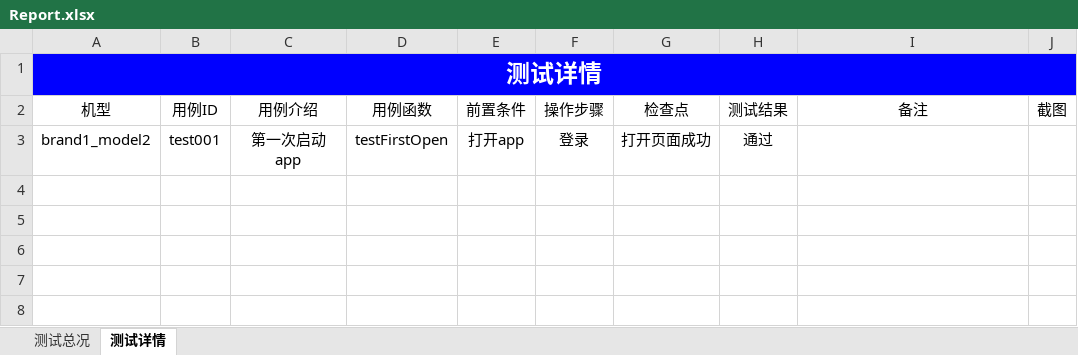
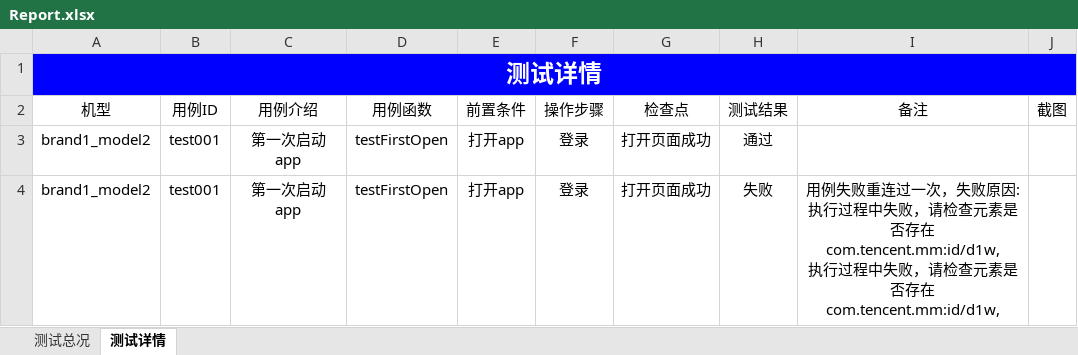
Before and after one commit to mcbobo/learngit, an Excel workbook: auto_appium/app_testProject/Report/Report.xlsx, sheet 测试详情, drawn as a sheet; values as stored, in another font and other column widths than the file's, no borders; charts and pictures not drawn; ↵ is a line break in a cell; the diff names each change by its address in the sheet, - before the commit and + after, or states it on an @@ line.

```diff
--- a/auto_appium/app_testProject/Report/Report.xlsx (sheet 测试详情)
+++ b/auto_appium/app_testProject/Report/Report.xlsx (sheet 测试详情)
+row 4: brand1_model2 | test001 | 第一次启动app | testFirstOpen | 打开app | 登录 | 打开页面成功 | 失败 | 用例失败重连过一次，失败原因:执行过程中失败，请检查元素是否存在com.tencent.mm:id/d1w, ↵ 执行过程中失败，请检查元素是否存在com.tencent.mm:id/d1w,
```
Also changed, not shown: sheet 测试总况, charts or pictures, 32 other files.
